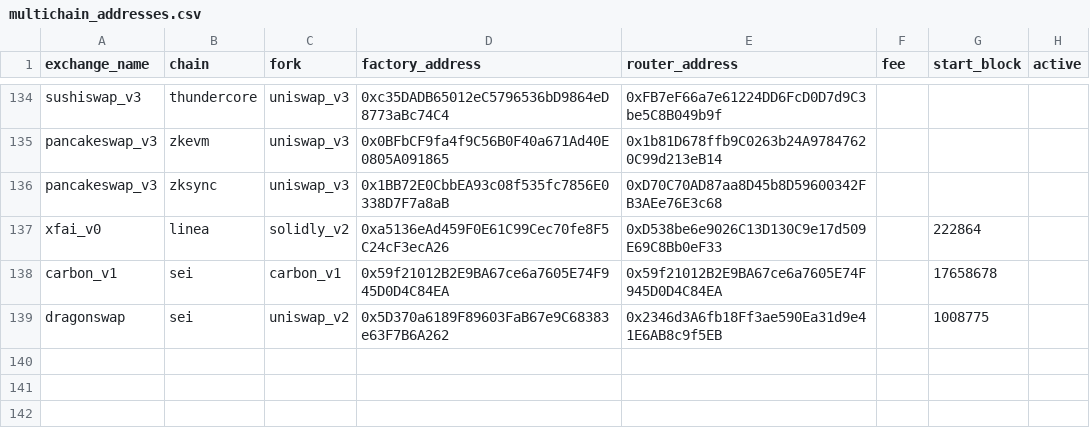
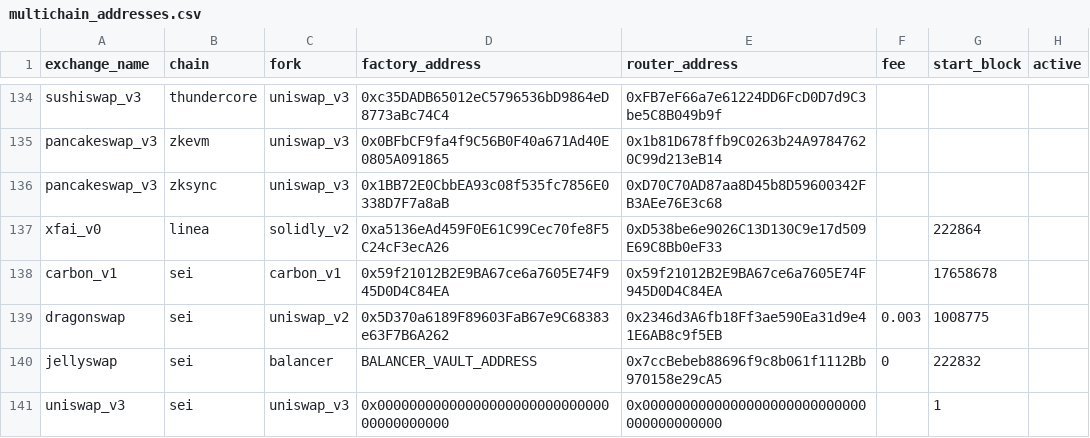
Before and after one commit to bancorprotocol/fastlane-bot, a CSV file: fastlane_bot/data/multichain_addresses.csv, drawn as a sheet; only a part is shown, gaps mark what is left out.

```diff
--- a/fastlane_bot/data/multichain_addresses.csv
+++ b/fastlane_bot/data/multichain_addresses.csv
@@ -138,2 +138,4 @@ xfai_v0,linea,solidly_v2,0xa5136eAd459F0E61C99Cec70fe8F5C24cF3ecA26,0xD538be6e90
 carbon_v1,sei,carbon_v1,0x59f21012B2E9BA67ce6a7605E74F945D0D4C84EA,0x59f21012B2E9BA67ce6a7605E74F945D0D4C84EA,,17658678,
-dragonswap,sei,uniswap_v2,0x5D370a6189F89603FaB67e9C68383e63F7B6A262,0x2346d3A6fb18Ff3ae590Ea31d9e41E6AB8c9f5EB,,1008775,
+dragonswap,sei,uniswap_v2,0x5D370a6189F89603FaB67e9C68383e63F7B6A262,0x2346d3A6fb18Ff3ae590Ea31d9e41E6AB8c9f5EB,0.003,1008775,
+jellyswap,sei,balancer,BALANCER_VAULT_ADDRESS,0x7ccBebeb88696f9c8b061f1112Bb970158e29cA5,0,222832,
+uniswap_v3,sei,uniswap_v3,0x0000000000000000000000000000000000000000,0x0000000000000000000000000000000000000000,,1,
```
Also changed, not shown: fastlane_bot/data/blockchain_data/sei/static_pool_data.csv, fastlane_bot/data/blockchain_data/sei/tokens.csv, 2 other files.
